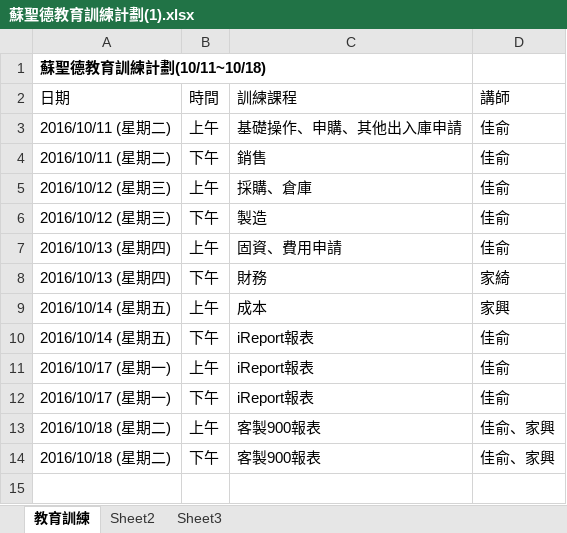
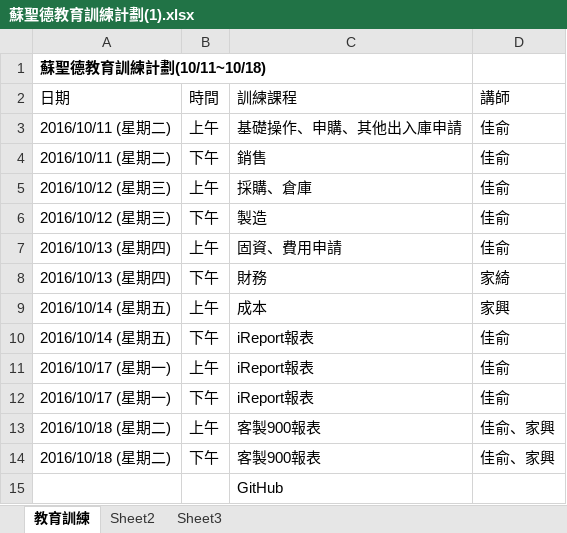
Before and after one commit to Sushengde/EIP, an Excel workbook: 蘇聖德教育訓練計劃(1).xlsx, sheet 教育訓練, drawn as a sheet; values as stored, in another font and other column widths than the file's, no borders; the diff names each change by its address in the sheet, - before the commit and + after, or states it on an @@ line.

Commit message:
Add GitHub course

```diff
--- a/蘇聖德教育訓練計劃(1).xlsx (sheet 教育訓練)
+++ b/蘇聖德教育訓練計劃(1).xlsx (sheet 教育訓練)
+row 15:  |  | GitHub
```
